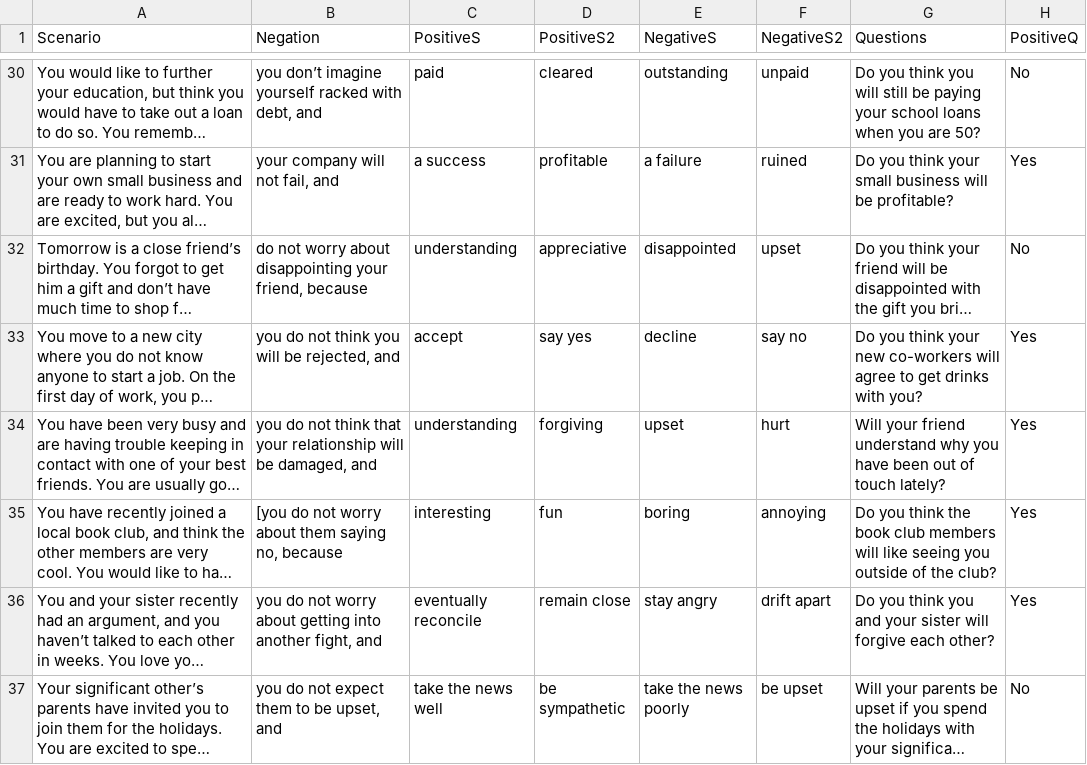
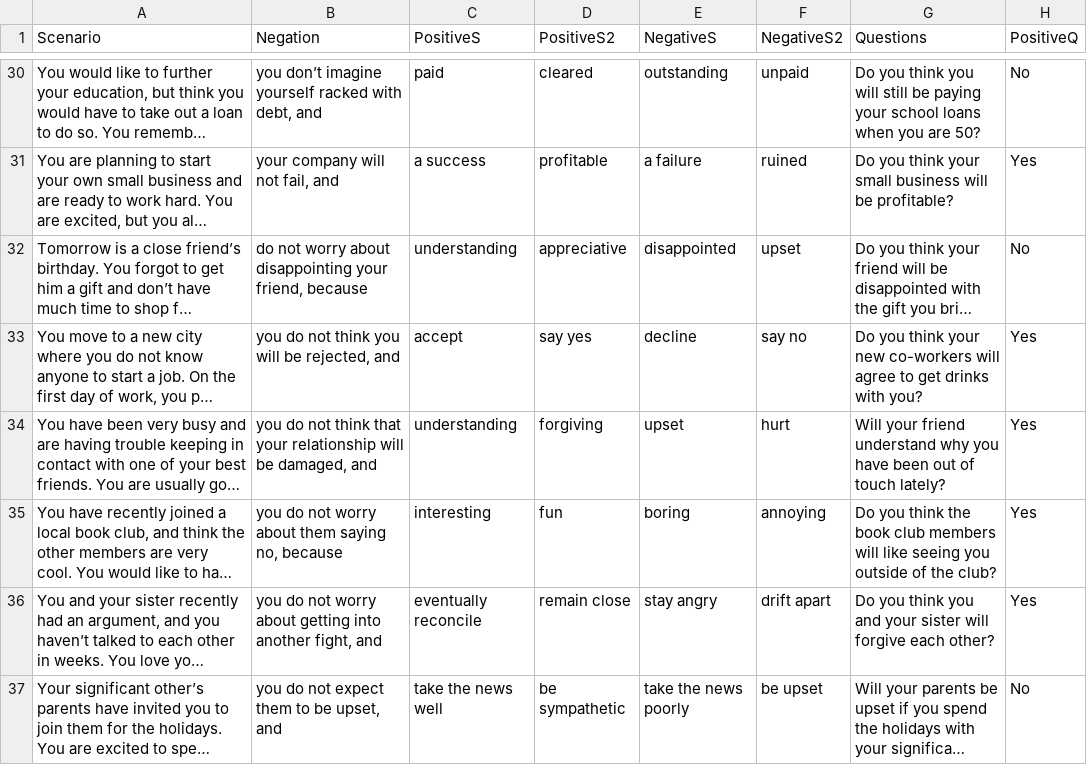
Before and after one commit to TeachmanLab/MT-Java, a CSV file: templeton/src/main/resources/static/js/training/scenarios/scenarios.csv, drawn as a sheet; only a part is shown, gaps mark what is left out; long unchanged cells end in …; the diff names each change by its address in the sheet, - before the commit and + after, or states it on an @@ line.

Commit message:
Fixing another mistake in the scenarios.

```diff
--- a/templeton/src/main/resources/static/js/training/scenarios/scenarios.csv
+++ b/templeton/src/main/resources/static/js/training/scenarios/scenarios.csv
-B35 (Negation): [you do not…
+B35 (Negation): you do not…
```
